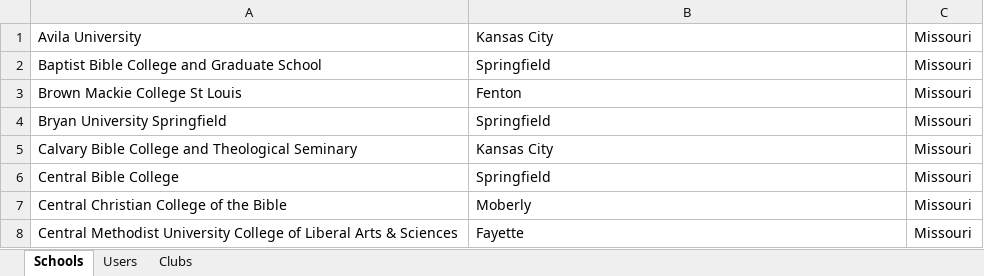
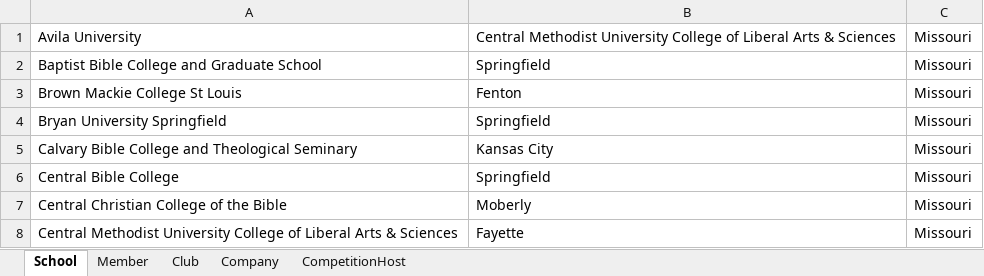
Before and after one commit to shlucker/csc, an Excel workbook: test.xlsx, sheet School, drawn as a sheet; only a part is shown; values as stored, in another font and other column widths than the file's, no borders; the diff names each change by its address in the sheet, - before the commit and + after, or states it on an @@ line.

```diff
--- a/test.xlsx (sheet School)
+++ b/test.xlsx (sheet School)
-sheet tab: Schools
+sheet tab: School
-sheet tab: Users
+sheet tab: Member
-sheet tab: Clubs
+sheet tab: Club
+sheet tab: Company
+sheet tab: CompetitionHost
-B1: Kansas City
+B1: Central Methodist University College of Liberal Arts & Sciences
```
Also changed, not shown: sheet Member, sheet Club, 2 other files.
